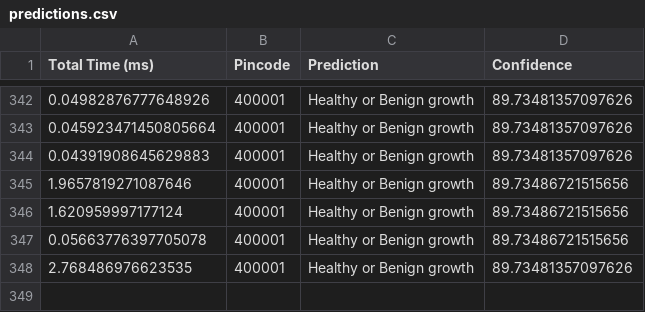
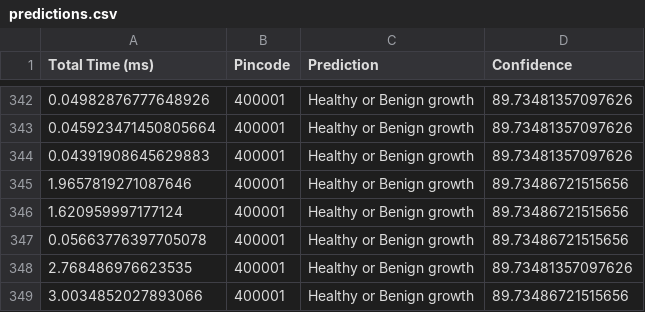
Before and after one commit to manya706/Dermatological-Manifestation-SIH, a CSV file: Backend/predictions.csv, drawn as a sheet; only a part is shown, gaps mark what is left out; the diff names each change by its address in the sheet, - before the commit and + after, or states it on an @@ line.

```diff
--- a/Backend/predictions.csv
+++ b/Backend/predictions.csv
+row 349: 3.0034852027893066 | 400001 | Healthy or Benign growth | 89.73486721515656
```
Also changed, not shown: 9 other files.
